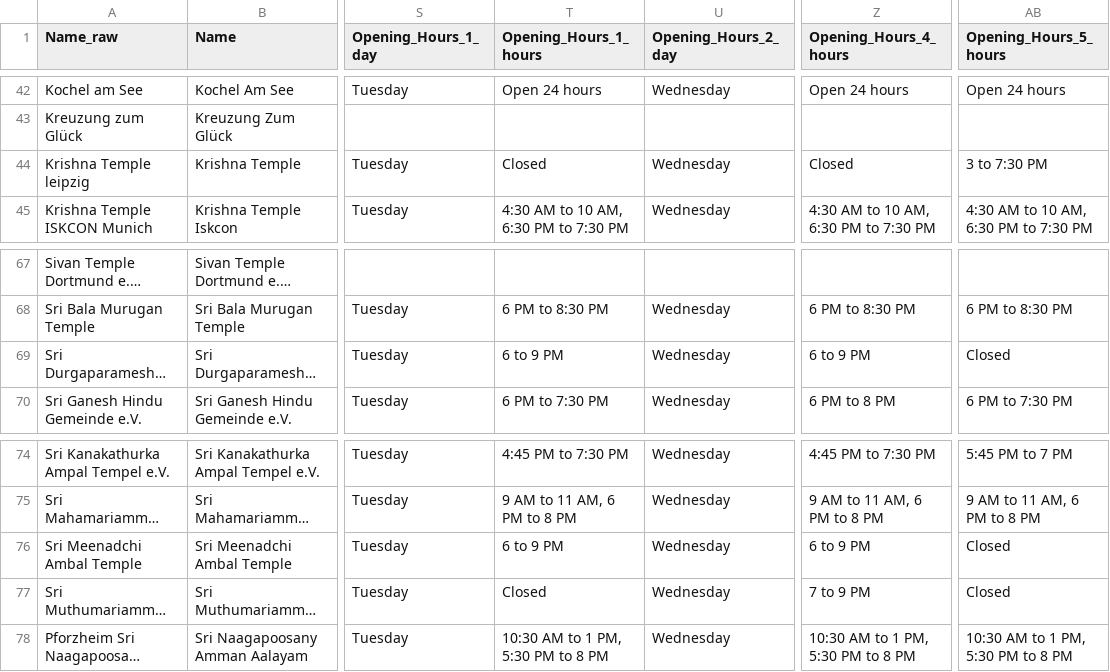
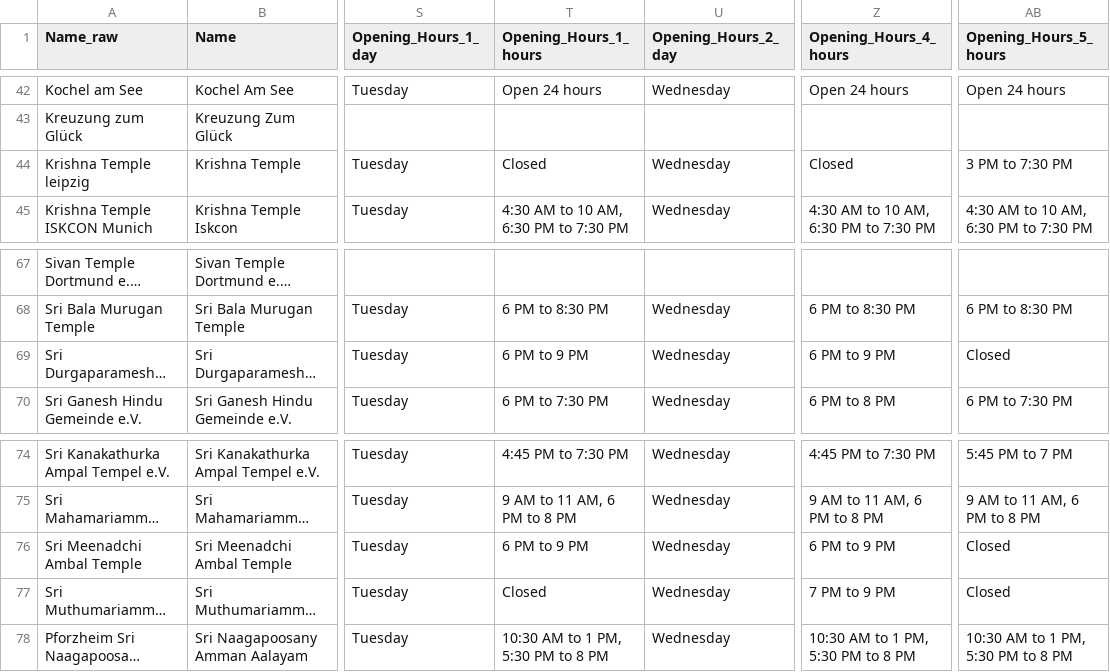
Before and after one commit to ChaithraBangaloreVijayakumar/Project_Shikhara, a CSV file: data/raw/raw_data.csv, drawn as a sheet; only a part is shown, gaps mark what is left out; long unchanged cells end in …; the diff covers the shown part only; the diff names each change by its address in the sheet, - before the commit and + after, or states it on an @@ line.

```diff
--- a/data/raw/raw_data.csv
+++ b/data/raw/raw_data.csv
-AB44 (Opening_Hours_5_hours): 3 to 7:30 PM
+AB44 (Opening_Hours_5_hours): 3 PM to 7:30 PM
-T69 (Opening_Hours_1_hours): 6 to 9 PM
+T69 (Opening_Hours_1_hours): 6 PM to 9 PM
-Z69 (Opening_Hours_4_hours): 6 to 9 PM
+Z69 (Opening_Hours_4_hours): 6 PM to 9 PM
-T76 (Opening_Hours_1_hours): 6 to 9 PM
+T76 (Opening_Hours_1_hours): 6 PM to 9 PM
-Z76 (Opening_Hours_4_hours): 6 to 9 PM
+Z76 (Opening_Hours_4_hours): 6 PM to 9 PM
-Z77 (Opening_Hours_4_hours): 7 to 9 PM
+Z77 (Opening_Hours_4_hours): 7 PM to 9 PM
```
Also changed, not shown: 22 edited cells elsewhere in this file, 13 other files.
